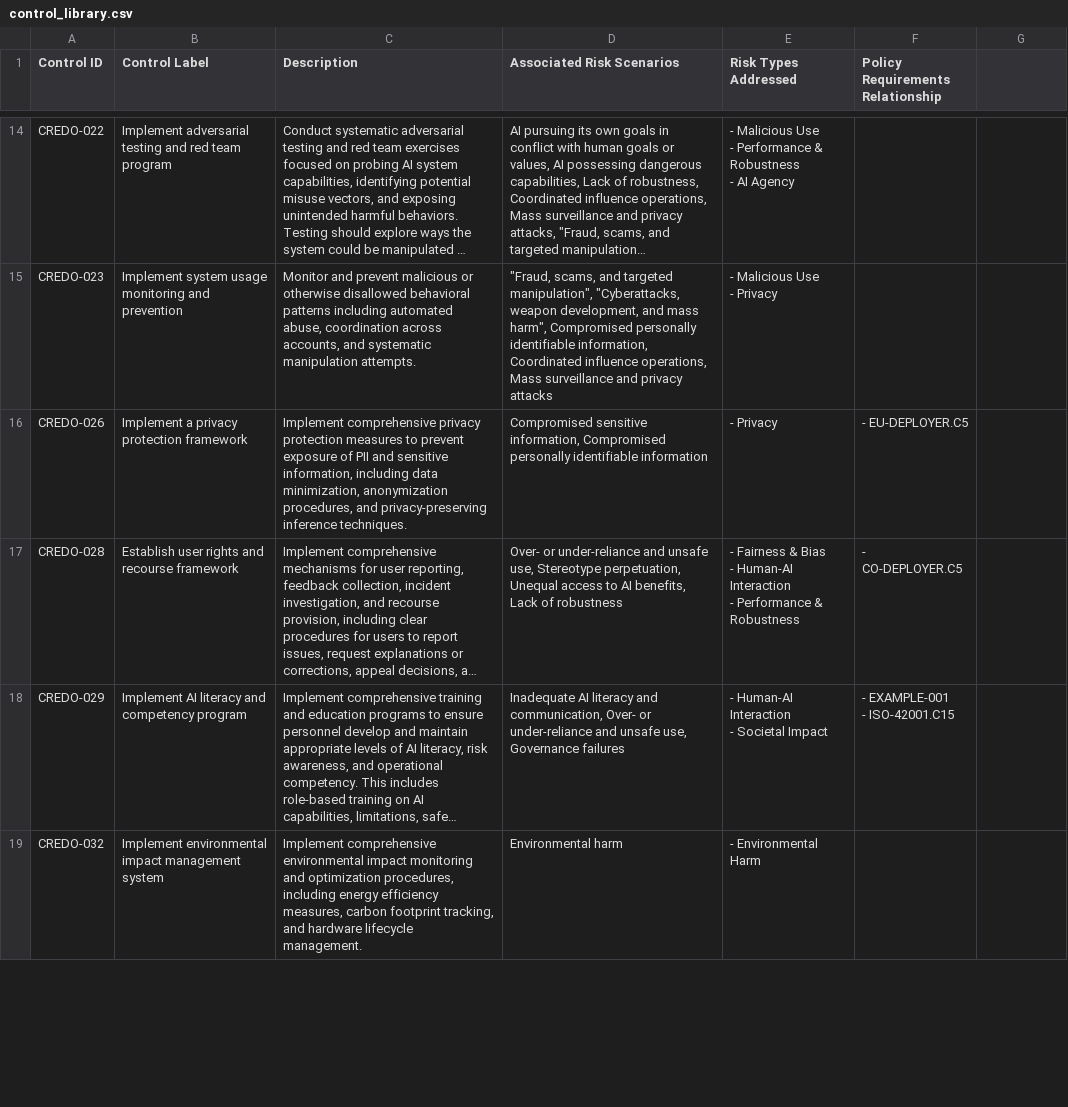
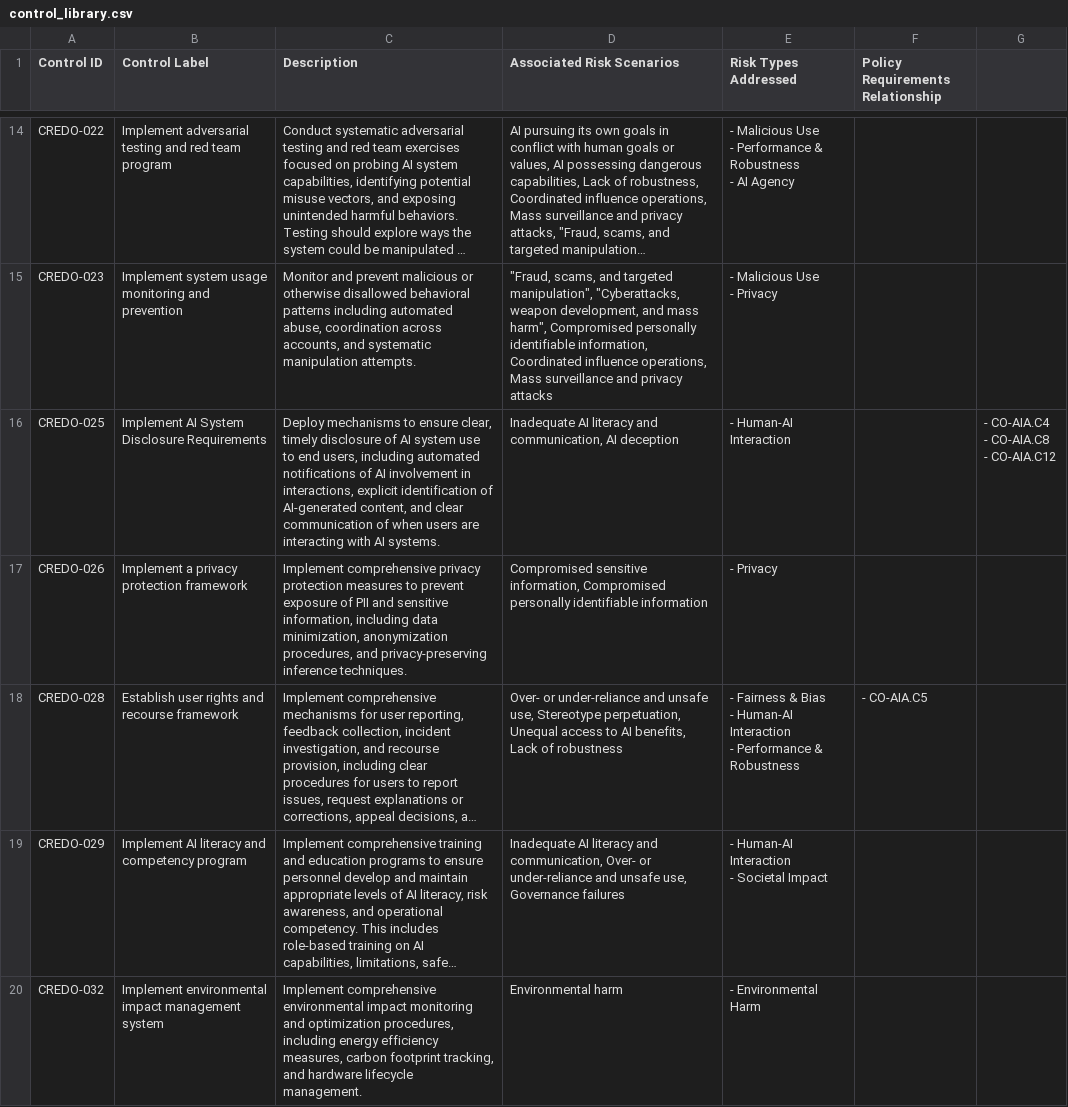
Before and after one commit to IanAtCredo/UCF_Figures, a CSV file: data/control_library.csv, drawn as a sheet; only a part is shown, gaps mark what is left out; long unchanged cells end in …; addresses are those after the commit; ↵ is a line break in a cell; the diff covers the shown part only; the diff names each change by its address in the sheet, - before the commit and + after, or states it on an @@ line.

```diff
--- a/data/control_library.csv
+++ b/data/control_library.csv
+row 16: CREDO-025 | Implement AI System Disclosure Requirements | Deploy mechanisms to ensure clear, timely disclosure of AI system use to end users, including automated notifications of AI involvement in interactions, explicit identification of AI-generated content, and clear communication of when users are interacting with AI systems. | Inadequate AI literacy and communication, AI deception | - Human-AI Interaction |  | - CO-AIA.C4 ↵ - CO-AIA.C8 ↵ - CO-AIA.C12
-F17 (Policy Requirements Relationship): - EU-DEPLOYER.C5
+F17 (Policy Requirements Relationship): (empty)
-F18 (Policy Requirements Relationship): - CO-DEPLOYER.C5
+F18 (Policy Requirements Relationship): - CO-AIA.C5
-F19 (Policy Requirements Relationship): - EXAMPLE-001 ↵ - ISO-42001.C15
+F19 (Policy Requirements Relationship): (empty)
```
Also changed, not shown: 5 added rows and 8 edited cells elsewhere in this file, data/policy_requirements.csv, data/risk_library.csv.
